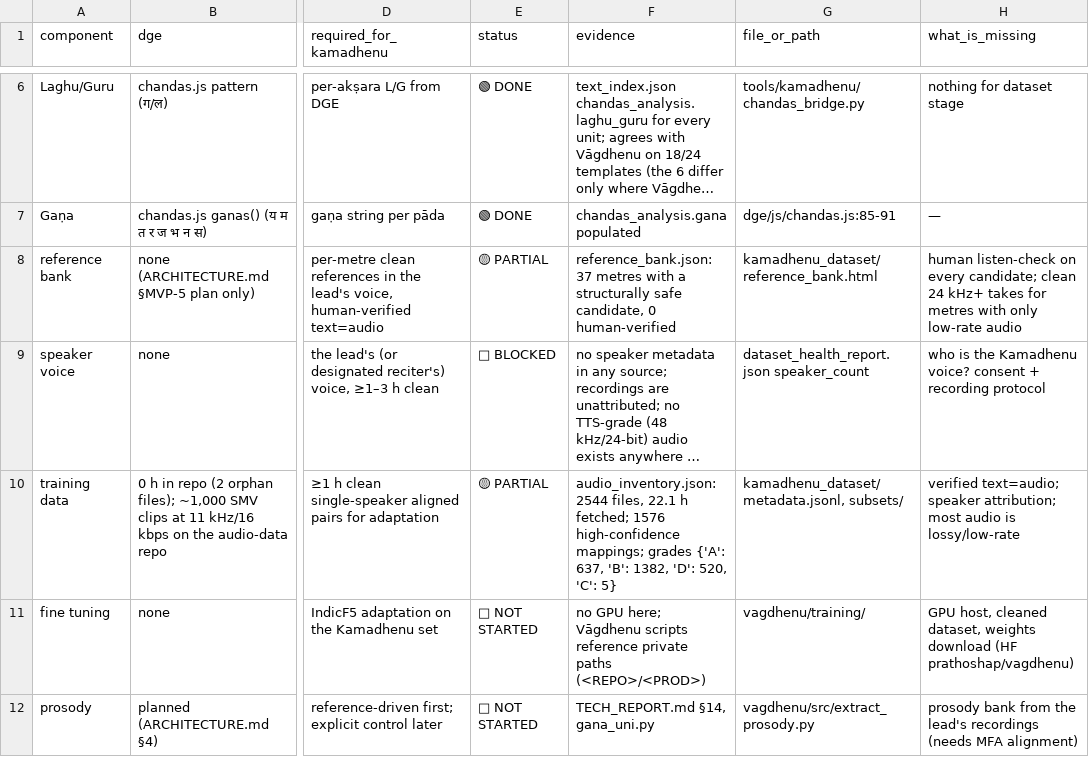
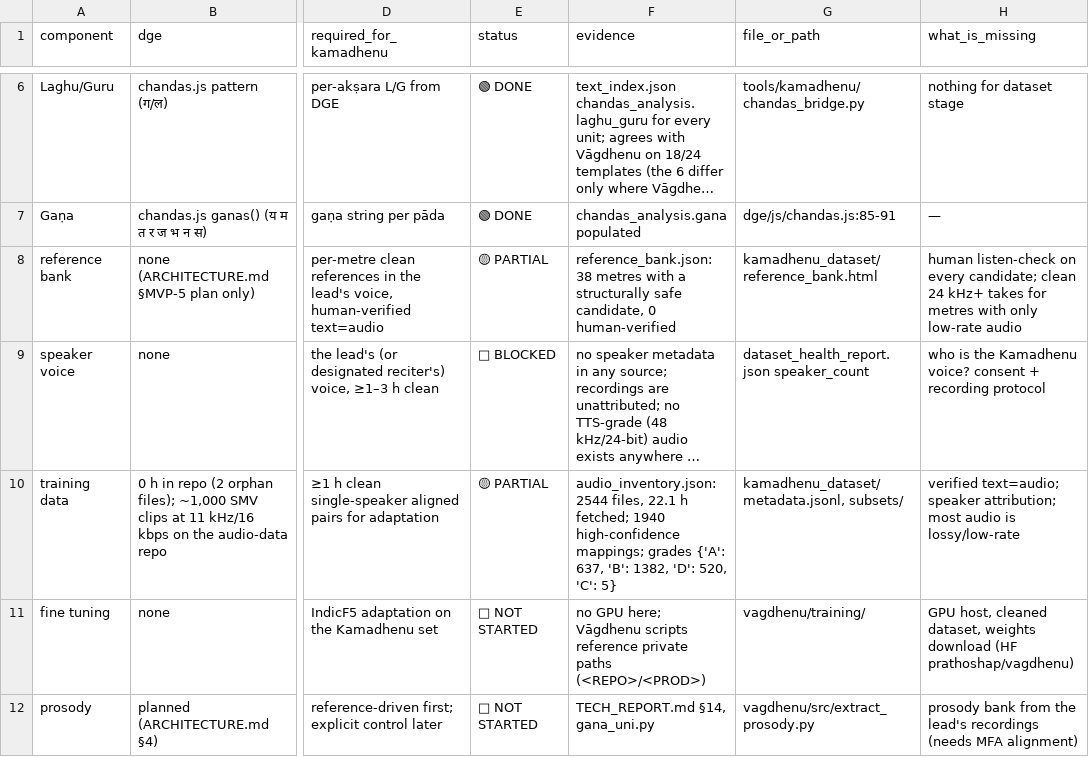
Before and after one commit to Tribhuvanachar/bhumandala, a CSV file: kamadhenu_dataset/kamadhenu_gap_matrix.csv, drawn as a sheet; only a part is shown, gaps mark what is left out; long unchanged cells end in …; the diff names each change by its address in the sheet, - before the commit and + after, or states it on an @@ line.

```diff
--- a/kamadhenu_dataset/kamadhenu_gap_matrix.csv
+++ b/kamadhenu_dataset/kamadhenu_gap_matrix.csv
-F8 (evidence): reference_bank.json: 37 metres with…
+F8 (evidence): reference_bank.json: 38 metres with…
-F10 (evidence): …h fetched; 1576 high-confidence mappings;…
+F10 (evidence): …h fetched; 1940 high-confidence mappings;…
```
Also changed, not shown: kamadhenu_dataset/RECORDING_REQUESTS.csv, kamadhenu_dataset/chandas_coverage.csv, 55 other files.
